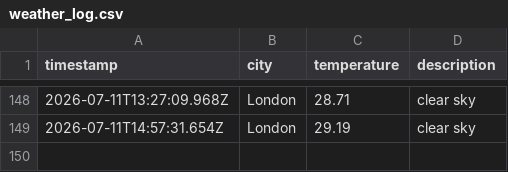
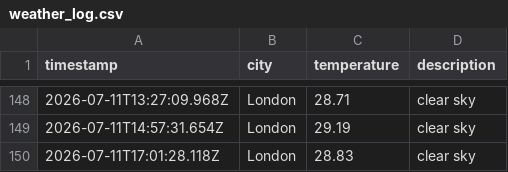
Before and after one commit to ArshaanSindhwani/Weather-DataOps-Pipeline, a CSV file: data/weather_log.csv, drawn as a sheet; only a part is shown, gaps mark what is left out.

```diff
--- a/data/weather_log.csv
+++ b/data/weather_log.csv
@@ -149 +149,2 @@ timestamp,city,temperature,description
 2026-07-11T14:57:31.654Z,London,29.19,clear sky
+2026-07-11T17:01:28.118Z,London,28.83,clear sky
```
Also changed, not shown: 1 other file.
